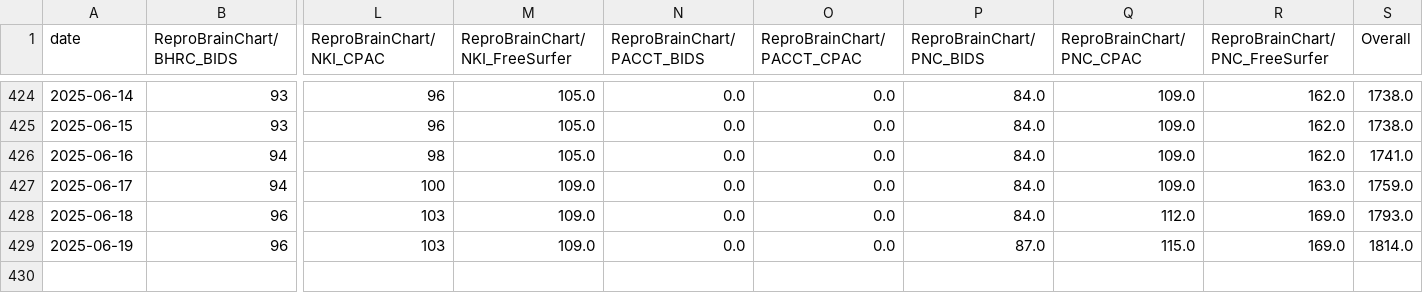
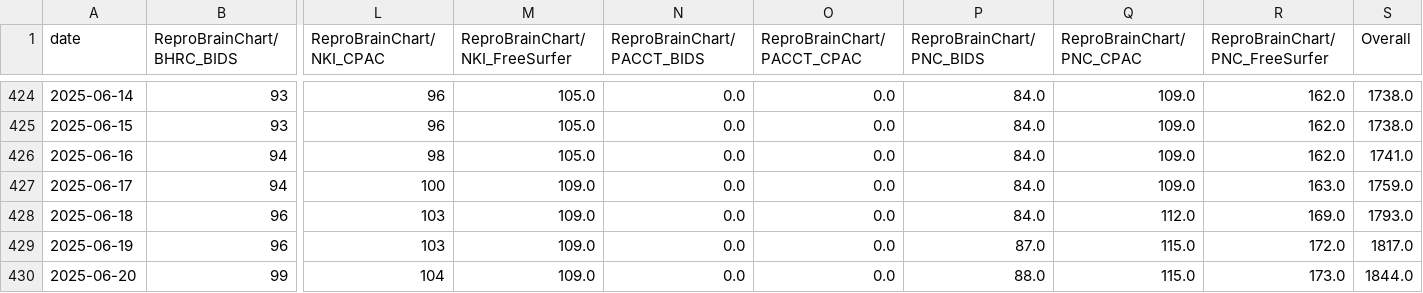
Before and after one commit to ReproBrainChart/ReproBrainChart.github.io, a CSV file: _data/clone-tracking/cumulative/all_repos_cumulative.csv, drawn as a sheet; only a part is shown, gaps mark what is left out; rows hold the shown columns only; the diff names each change by its address in the sheet, - before the commit and + after, or states it on an @@ line.

```diff
--- a/_data/clone-tracking/cumulative/all_repos_cumulative.csv
+++ b/_data/clone-tracking/cumulative/all_repos_cumulative.csv
-R429 (ReproBrainChart/PNC_FreeSurfer): 169.0
+R429 (ReproBrainChart/PNC_FreeSurfer): 172.0
-S429 (Overall): 1814.0
+S429 (Overall): 1817.0
+row 430: 2025-06-20 | 99 | 104 | 109.0 | 0.0 | 0.0 | 88.0 | 115.0 | 173.0 | 1844.0
```
Also changed, not shown: _data/clone-tracking/cumulative/ReproBrainChart_CCNP_CPAC_cum_clones.csv, _data/clone-tracking/cumulative/ReproBrainChart_HBN_BIDS_cum_clones.csv, 32 other files.
